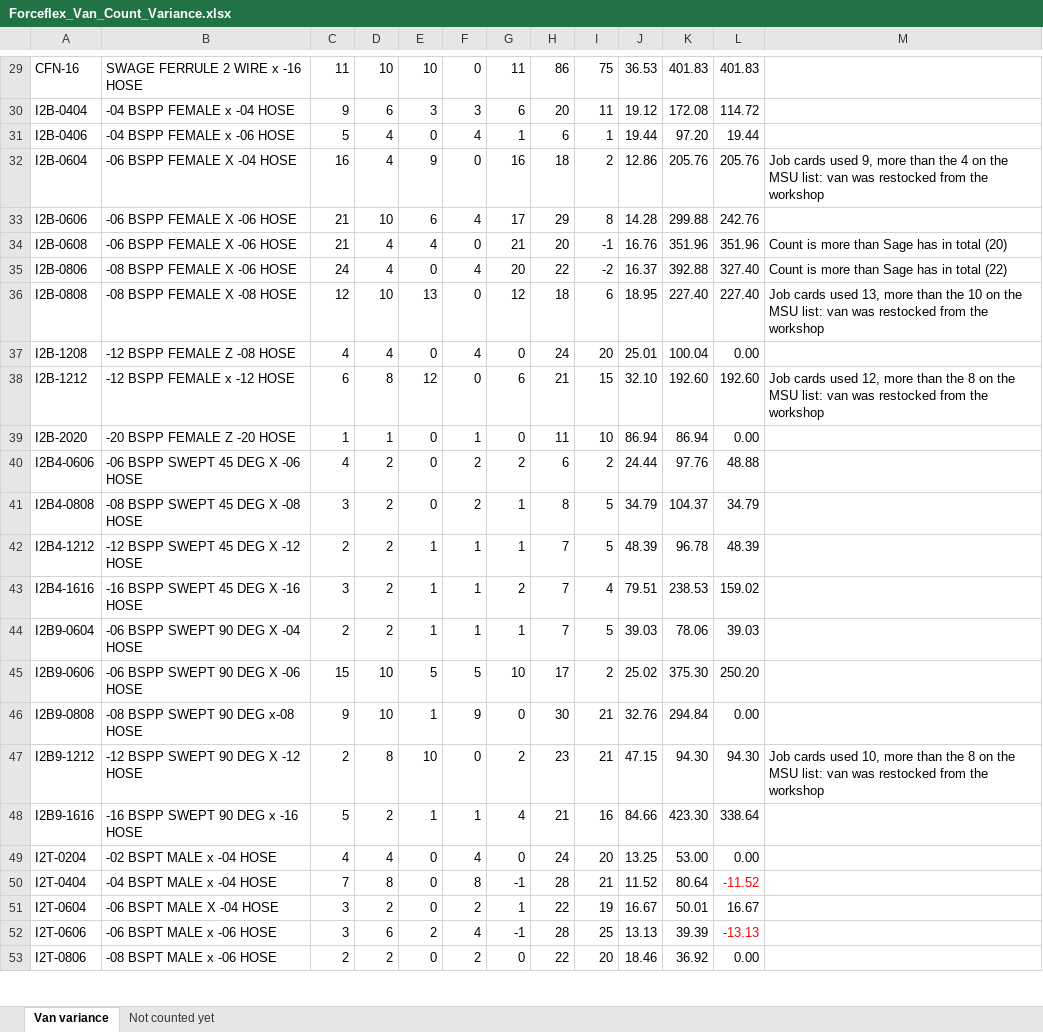
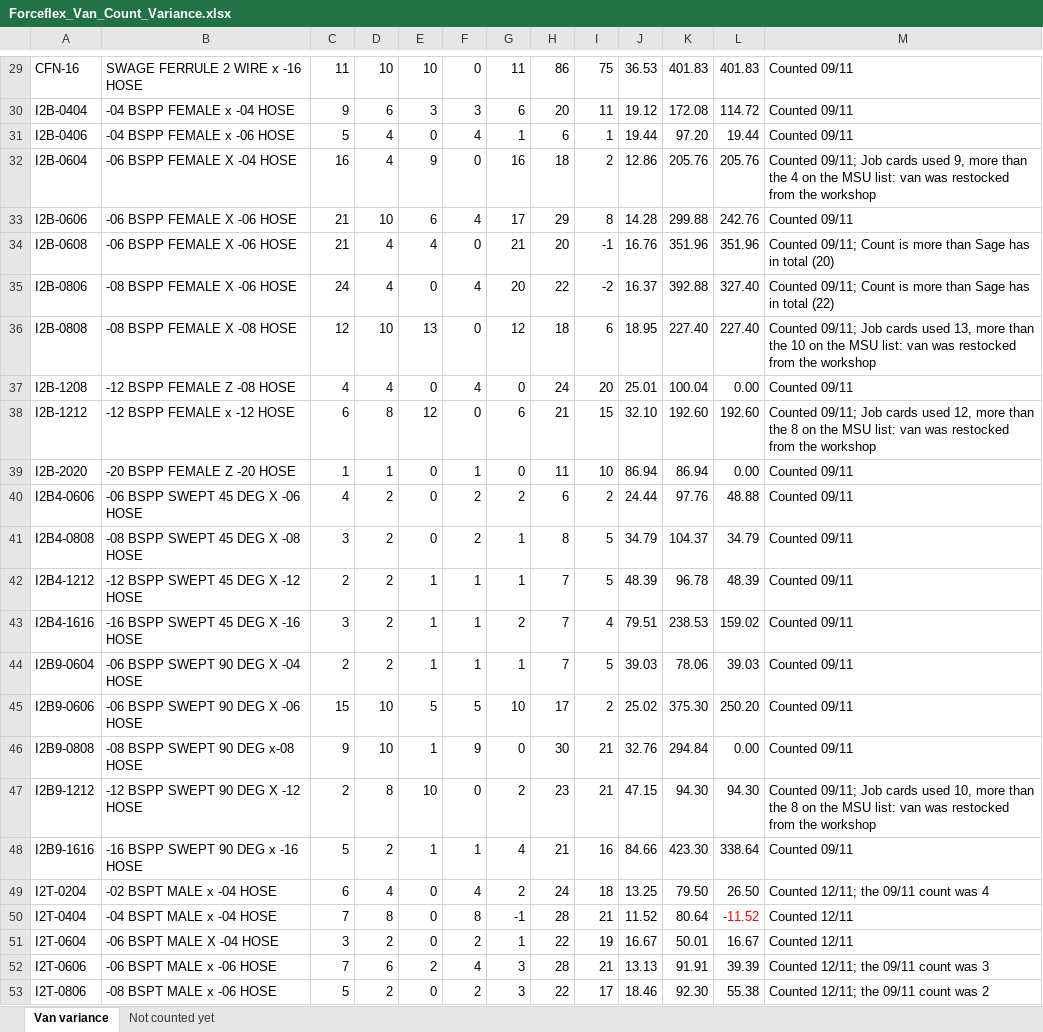
Before and after one commit to MichaelB1300/Forceflex-stock-live, an Excel workbook: Forceflex_Van_Count_Variance.xlsx, sheet Van variance, drawn as a sheet; only a part is shown, gaps mark what is left out; values as stored, in another font and other column widths than the file's, no borders; charts and pictures and conditional formats not drawn; the diff covers the shown part only; the diff names each change by its address in the sheet, - before the commit and + after, or states it on an @@ line.

```diff
--- a/Forceflex_Van_Count_Variance.xlsx (sheet Van variance)
+++ b/Forceflex_Van_Count_Variance.xlsx (sheet Van variance)
-M29:M31: (empty)
+M29:M31: Counted 09/11
-M32: Job cards…
+M32: Counted 09/11; Job cards…
-M33: (empty)
+M33: Counted 09/11
-M34: Count is…
+M34: Counted 09/11; Count is…
-M35: Count is…
+M35: Counted 09/11; Count is…
-M36: Job cards…
+M36: Counted 09/11; Job cards…
-M37: (empty)
+M37: Counted 09/11
-M38: Job cards…
+M38: Counted 09/11; Job cards…
-M39:M46: (empty)
+M39:M46: Counted 09/11
-M47: Job cards…
+M47: Counted 09/11; Job cards…
-M48: (empty)
+M48: Counted 09/11
-C49: 4
+C49: 6
-G49: 0
+G49: 2
-I49: 20
+I49: 18
-K49: 53.00
+K49: 79.50
-L49: 0.00
+L49: 26.50
-M49: (empty)
+M49: Counted 12/11; the 09/11 count was 4
-M50:M51: (empty)
+M50:M51: Counted 12/11
-C52: 3
+C52: 7
-G52: -1
+G52: 3
-I52: 25
+I52: 21
-K52: 39.39
+K52: 91.91
-L52: -13.13
+L52: 39.39
-L52 text colour: #FF0000
+L52 text colour: black
-M52: (empty)
+M52: Counted 12/11; the 09/11 count was 3
-C53: 2
+C53: 5
-G53: 0
+G53: 3
-I53: 20
+I53: 17
-K53: 36.92
+K53: 92.30
-L53: 0.00
+L53: 55.38
-M53: (empty)
+M53: Counted 12/11; the 09/11 count was 2
```
Also changed, not shown: 68 added rows and 45 edited cells elsewhere in this sheet, sheet Not counted yet, formulas that keep their value, Forceflex_Stock_Counts_live.xlsx, 1 other file.
